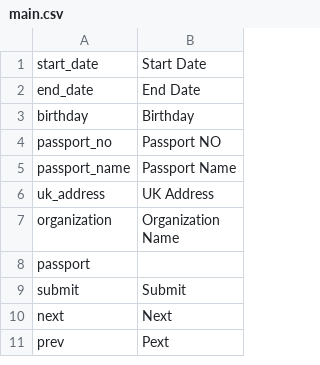
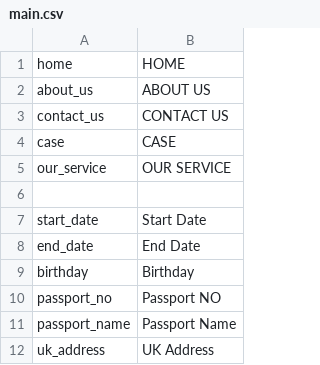
Before and after one commit to deadbird1980/ams, a CSV file: app/protected/languages/en/main.csv, drawn as a sheet; only a part is shown; the shorter side is filled out with more unchanged rows; the diff names each change by its address in the sheet, - before the commit and + after, or states it on an @@ line.

```diff
--- a/app/protected/languages/en/main.csv
+++ b/app/protected/languages/en/main.csv
+row 1: home | HOME
+row 2: about_us | ABOUT US
+row 3: contact_us | CONTACT US
+row 4: case | CASE
+row 5: our_service | OUR SERVICE
+row 6: (empty)
```
Also changed, not shown: app/protected/languages/zh/main.csv, 1 other file.
